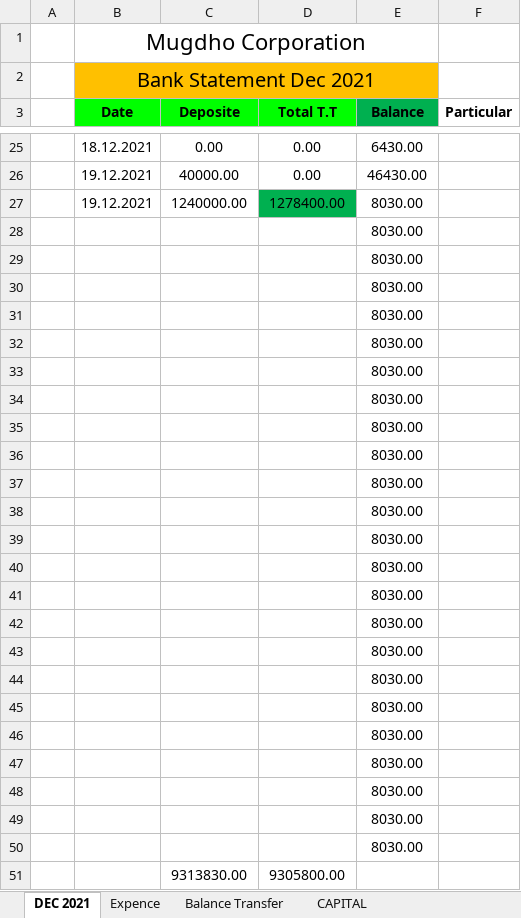
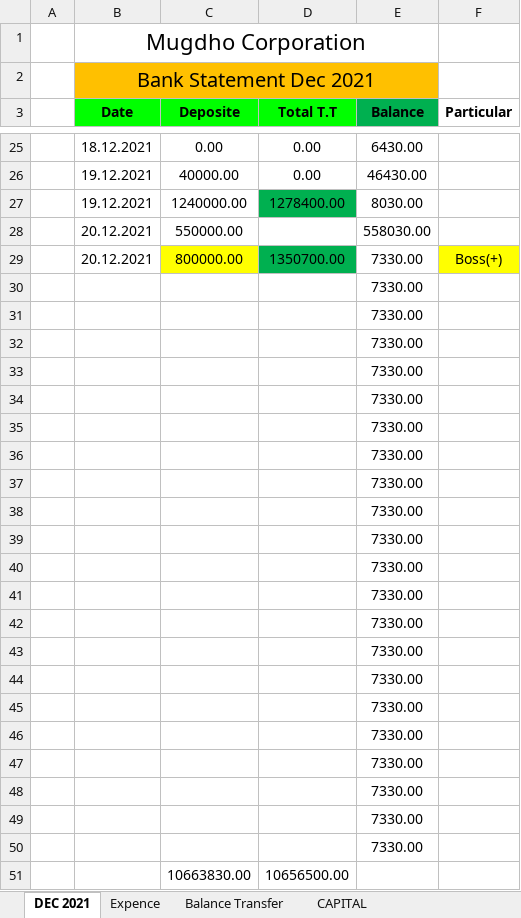
Before and after one commit to rahinul/MCU, an Excel workbook: Realme/DECEMBER/All Details/20.12.2021/realme Bank Statement December-2021.xlsx, sheet DEC 2021, drawn as a sheet; only a part is shown, gaps mark what is left out; values as stored, in another font and other column widths than the file's, no borders; charts and pictures not drawn; removed rows and columns are numbered as before the commit, all else as after; the diff names each change by its address in the sheet, - before the commit and + after, or states it on an @@ line.

```diff
--- a/Realme/DECEMBER/All Details/20.12.2021/realme Bank Statement December-2021.xlsx (sheet DEC 2021)
+++ b/Realme/DECEMBER/All Details/20.12.2021/realme Bank Statement December-2021.xlsx (sheet DEC 2021)
-row 28:  |  |  |  | 8030.00
-row 29:  |  |  |  | 8030.00
+row 28:  | 20.12.2021 | 550000.00 |  | 558030.00
+row 29:  | 20.12.2021 | 800000.00 | 1350700.00 | 7330.00 | Boss(+)
-E30:E50 (Balance): 8030.00
+E30:E50 (Balance): 7330.00
-row 51:  |  | 9313830.00 | 9305800.00
+row 51:  |  | 10663830.00 | 10656500.00
```
Also changed, not shown: sheet Balance Transfer, sheet CAPITAL, sheet Expence, formulas that keep their value, Symphony/DECEMBER/20.12.2021/MC Bank Statement December-2021.xlsx, 2 other files.
